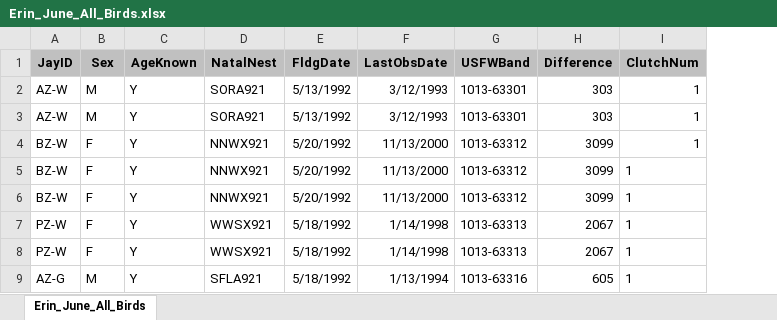
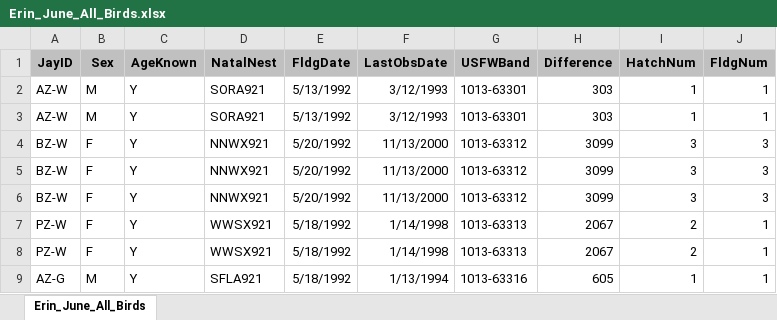
Before and after one commit to efeichtinger/LittleBlueDinos, an Excel workbook: Erin_June_All_Birds.xlsx, sheet Erin_June_All_Birds, drawn as a sheet; only a part is shown; values as stored, in another font and other column widths than the file's, no borders; removed rows and columns are numbered as before the commit, all else as after; the diff names each change by its address in the sheet, - before the commit and + after, or states it on an @@ line.

Commit message:
Excel file

```diff
--- a/Erin_June_All_Birds.xlsx (sheet Erin_June_All_Birds)
+++ b/Erin_June_All_Birds.xlsx (sheet Erin_June_All_Birds)
-column I (ClutchNum), rows 2-9: all 1
+column I (HatchNum), rows 2-9: 1 | 1 | 3 | 3 | 3 | 2 | 2 | 1
+column J (FldgNum), rows 2-9: 1 | 1 | 3 | 3 | 3 | 1 | 1 | 1
```
Also changed, not shown: 1 other file.
